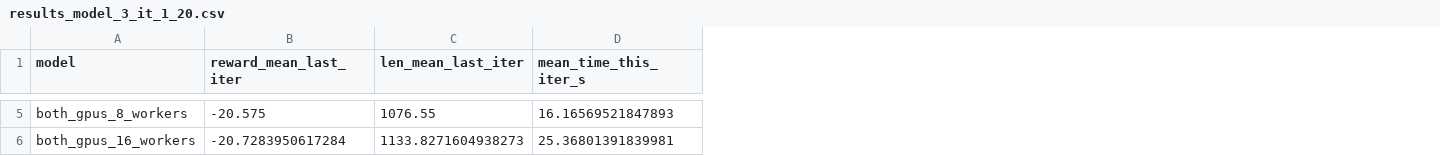
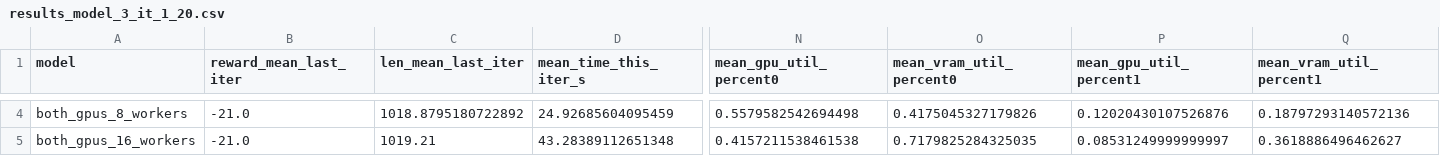
Before and after one commit to Jorgitou98/Accelerating-RLlib-Models, a CSV file: result_analysis/training_results/volta1_def/results_model_3_it_1_20.csv, drawn as a sheet; only a part is shown, gaps mark what is left out; addresses are those after the commit; the diff covers the shown part only; the diff names each change by its address in the sheet, - before the commit and + after, or states it on an @@ line.

Commit message:
model3 graphs

```diff
--- a/result_analysis/training_results/volta1_def/results_model_3_it_1_20.csv
+++ b/result_analysis/training_results/volta1_def/results_model_3_it_1_20.csv
+column N (mean_gpu_util_percent0), rows 4-5: 0.5579582542694498 | 0.4157211538461538
+column O (mean_vram_util_percent0), rows 4-5: 0.4175045327179826 | 0.7179825284325035
+column P (mean_gpu_util_percent1), rows 4-5: 0.12020430107526876 | 0.08531249999999997
+column Q (mean_vram_util_percent1), rows 4-5: 0.18797293140572136 | 0.3618886496462627
-B4 (reward_mean_last_iter): -20.575
+B4 (reward_mean_last_iter): -21.0
-C4 (len_mean_last_iter): 1076.55
+C4 (len_mean_last_iter): 1018.8795180722892
-D4 (mean_time_this_iter_s): 16.16569521847893
+D4 (mean_time_this_iter_s): 24.92685604095459
-B5 (reward_mean_last_iter): -20.7283950617284
+B5 (reward_mean_last_iter): -21.0
-C5 (len_mean_last_iter): 1133.8271604938273
+C5 (len_mean_last_iter): 1019.21
-D5 (mean_time_this_iter_s): 25.36801391839981
+D5 (mean_time_this_iter_s): 43.28389112651348
```
Also changed, not shown: 6 removed rows and 76 edited cells elsewhere in this file, 59 other files.
